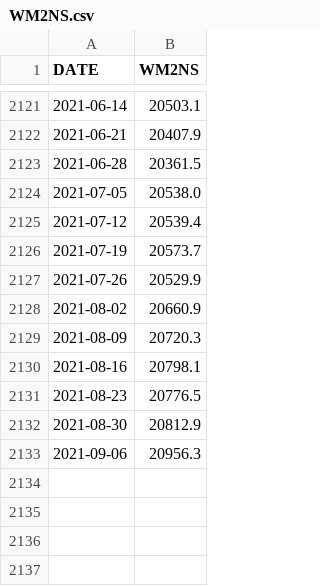
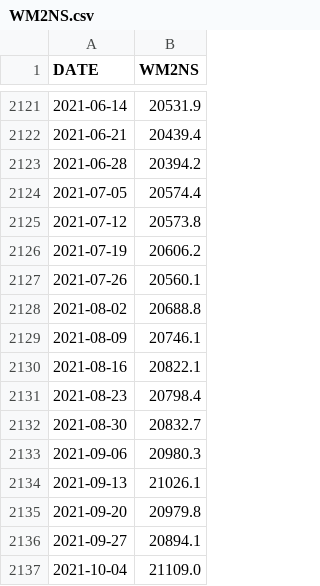
Before and after one commit to yuwei2341/stocks, a CSV file: WM2NS.csv, drawn as a sheet; only a part is shown, gaps mark what is left out; the diff covers the shown part only.

```diff
--- a/WM2NS.csv
+++ b/WM2NS.csv
@@ -2121,13 +2121,17 @@ DATE,WM2NS
-2021-06-14,20503.1
-2021-06-21,20407.9
-2021-06-28,20361.5
-2021-07-05,20538.0
-2021-07-12,20539.4
-2021-07-19,20573.7
-2021-07-26,20529.9
-2021-08-02,20660.9
-2021-08-09,20720.3
-2021-08-16,20798.1
-2021-08-23,20776.5
-2021-08-30,20812.9
-2021-09-06,20956.3
+2021-06-14,20531.9
+2021-06-21,20439.4
+2021-06-28,20394.2
+2021-07-05,20574.4
+2021-07-12,20573.8
+2021-07-19,20606.2
+2021-07-26,20560.1
+2021-08-02,20688.8
+2021-08-09,20746.1
+2021-08-16,20822.1
+2021-08-23,20798.4
+2021-08-30,20832.7
+2021-09-06,20980.3
+2021-09-13,21026.1
+2021-09-20,20979.8
+2021-09-27,20894.1
+2021-10-04,21109.0
```
Also changed, not shown: 25 edited cells elsewhere in this file, tgt_price.csv, 5 other files.
